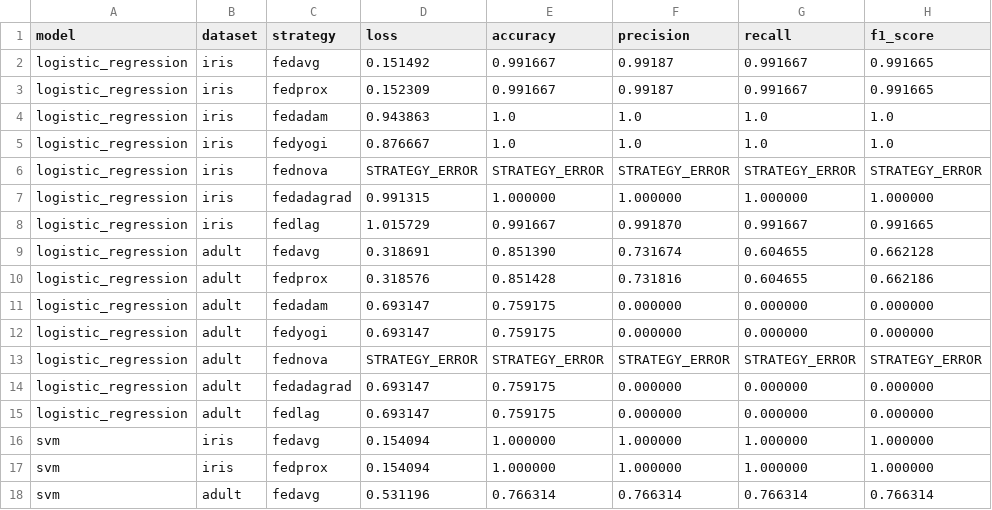
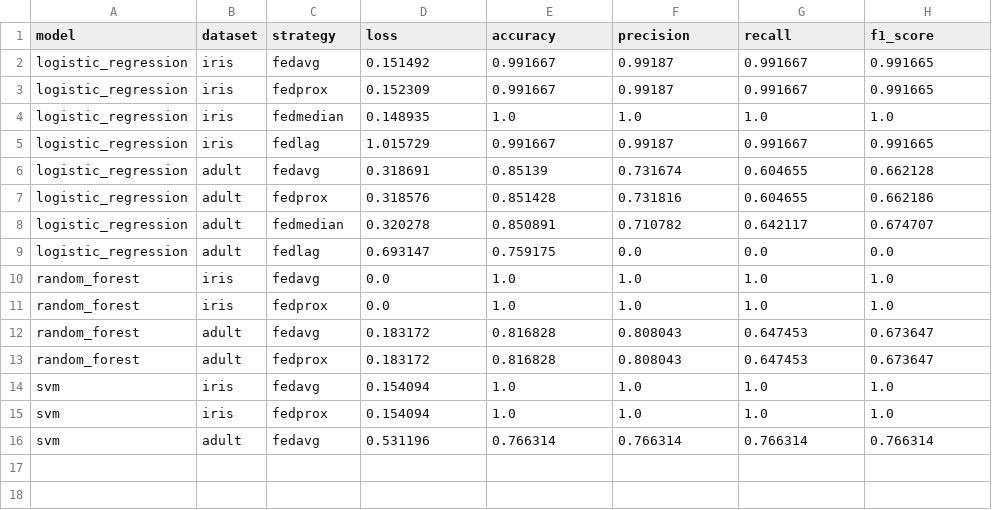
Before and after one commit to LenaSchill3008/fed-learning, a CSV file: results/results.csv, drawn as a sheet.

```diff
--- a/results/results.csv
+++ b/results/results.csv
@@ -3,16 +3,14 @@ logistic_regression,iris,fedavg,0.151492,0.991667,0.99187,0.991667,0.991665
 logistic_regression,iris,fedprox,0.152309,0.991667,0.99187,0.991667,0.991665
-logistic_regression,iris,fedadam,0.943863,1.0,1.0,1.0,1.0
-logistic_regression,iris,fedyogi,0.876667,1.0,1.0,1.0,1.0
-logistic_regression,iris,fednova,STRATEGY_ERROR,STRATEGY_ERROR,STRATEGY_ERROR,STRATEGY_ERROR,STRATEGY_ERROR
-logistic_regression,iris,fedadagrad,0.991315,1.000000,1.000000,1.000000,1.000000
-logistic_regression,iris,fedlag,1.015729,0.991667,0.991870,0.991667,0.991665
-logistic_regression,adult,fedavg,0.318691,0.851390,0.731674,0.604655,0.662128
+logistic_regression,iris,fedmedian,0.148935,1.0,1.0,1.0,1.0
+logistic_regression,iris,fedlag,1.015729,0.991667,0.99187,0.991667,0.991665
+logistic_regression,adult,fedavg,0.318691,0.85139,0.731674,0.604655,0.662128
 logistic_regression,adult,fedprox,0.318576,0.851428,0.731816,0.604655,0.662186
-logistic_regression,adult,fedadam,0.693147,0.759175,0.000000,0.000000,0.000000
-logistic_regression,adult,fedyogi,0.693147,0.759175,0.000000,0.000000,0.000000
-logistic_regression,adult,fednova,STRATEGY_ERROR,STRATEGY_ERROR,STRATEGY_ERROR,STRATEGY_ERROR,STRATEGY_ERROR
-logistic_regression,adult,fedadagrad,0.693147,0.759175,0.000000,0.000000,0.000000
-logistic_regression,adult,fedlag,0.693147,0.759175,0.000000,0.000000,0.000000
-svm,iris,fedavg,0.154094,1.000000,1.000000,1.000000,1.000000
-svm,iris,fedprox,0.154094,1.000000,1.000000,1.000000,1.000000
+logistic_regression,adult,fedmedian,0.320278,0.850891,0.710782,0.642117,0.674707
+logistic_regression,adult,fedlag,0.693147,0.759175,0.0,0.0,0.0
+random_forest,iris,fedavg,0.0,1.0,1.0,1.0,1.0
+random_forest,iris,fedprox,0.0,1.0,1.0,1.0,1.0
+random_forest,adult,fedavg,0.183172,0.816828,0.808043,0.647453,0.673647
+random_forest,adult,fedprox,0.183172,0.816828,0.808043,0.647453,0.673647
+svm,iris,fedavg,0.154094,1.0,1.0,1.0,1.0
+svm,iris,fedprox,0.154094,1.0,1.0,1.0,1.0
 svm,adult,fedavg,0.531196,0.766314,0.766314,0.766314,0.766314
```
Also changed, not shown: 4 other files.
